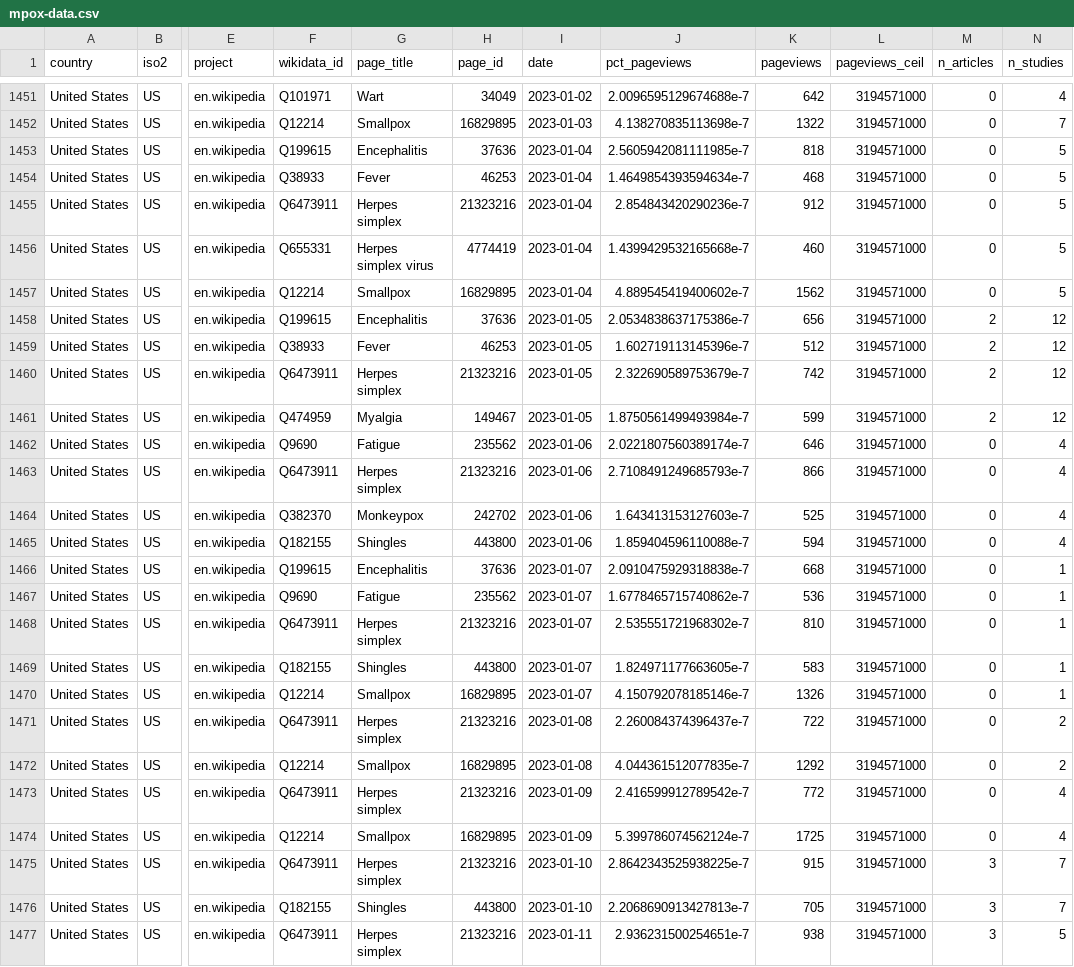
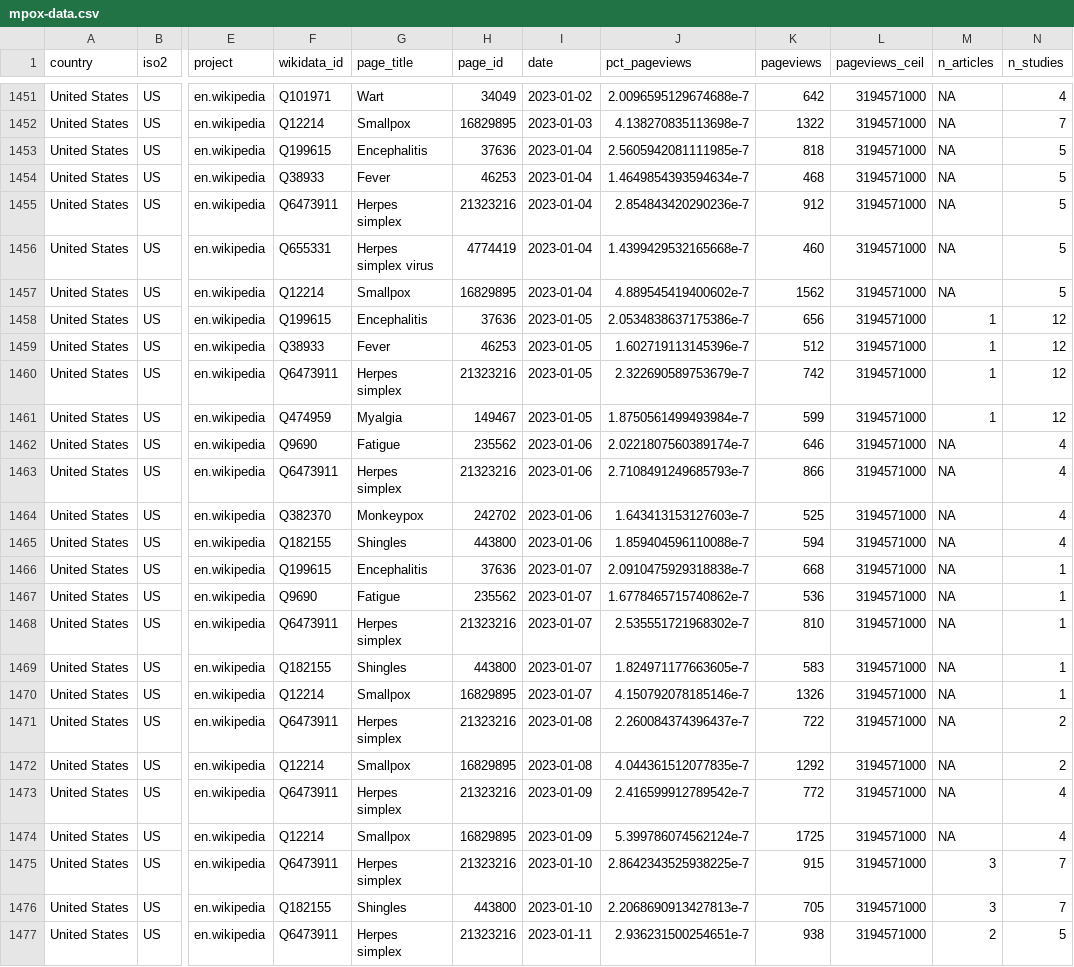
Before and after one commit to smkerr/mpox-wiki-analysis, a CSV file: 3-data/output/mpox-data.csv, drawn as a sheet; only a part is shown, gaps mark what is left out; the diff covers the shown part only; the diff names each change by its address in the sheet, - before the commit and + after, or states it on an @@ line.

```diff
--- a/3-data/output/mpox-data.csv
+++ b/3-data/output/mpox-data.csv
-M1451:M1457 (n_articles): 0
+M1451:M1457 (n_articles): NA
-M1458:M1461 (n_articles): 2
+M1458:M1461 (n_articles): 1
-M1462:M1474 (n_articles): 0
+M1462:M1474 (n_articles): NA
-M1477 (n_articles): 3
+M1477 (n_articles): 2
```
Also changed, not shown: 150 edited cells elsewhere in this file, 2 other files.
